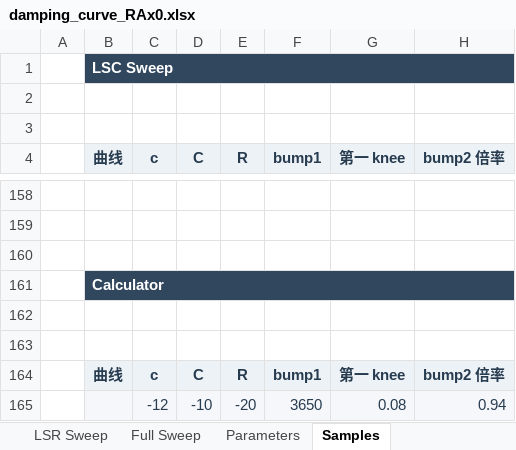
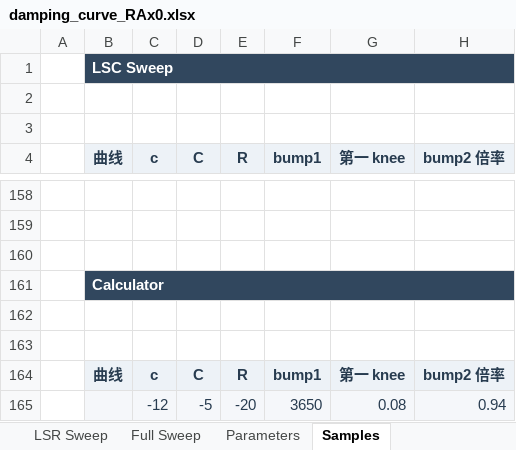
Before and after one commit to ProgUn1corn/qlourie_astral_r, an Excel workbook: docs/damping_curve_RAx0.xlsx, sheet Samples, drawn as a sheet; only a part is shown, gaps mark what is left out; values as stored, in another font and other column widths than the file's, no borders; the diff names each change by its address in the sheet, - before the commit and + after, or states it on an @@ line.

```diff
--- a/docs/damping_curve_RAx0.xlsx (sheet Samples)
+++ b/docs/damping_curve_RAx0.xlsx (sheet Samples)
-D165 (C): -10
+D165 (C): -5
```
Also changed, not shown: sheet Parameters, sheet Calculator, sheet Catalog, formulas that keep their value, docs/damping_curve_RAx5.xlsx, 11 other files.
